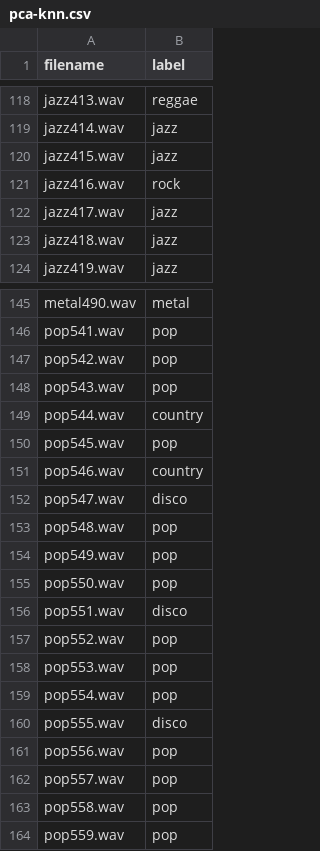
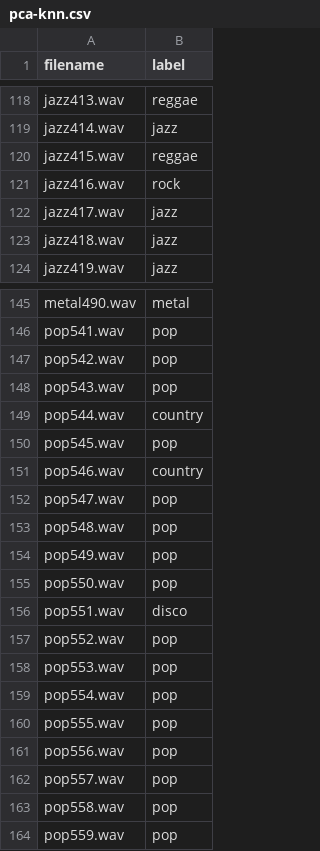
Before and after one commit to rosemarylach/elec301project, a CSV file: Predictions/pca-knn.csv, drawn as a sheet; only a part is shown, gaps mark what is left out; the diff covers the shown part only.

```diff
--- a/Predictions/pca-knn.csv
+++ b/Predictions/pca-knn.csv
@@ -119,3 +119,3 @@ jazz413.wav,reggae
 jazz414.wav,jazz
-jazz415.wav,jazz
+jazz415.wav,reggae
 jazz416.wav,rock
@@ -151,3 +151,3 @@ pop545.wav,pop
 pop546.wav,country
-pop547.wav,disco
+pop547.wav,pop
 pop548.wav,pop
@@ -159,3 +159,3 @@ pop553.wav,pop
 pop554.wav,pop
-pop555.wav,disco
+pop555.wav,pop
 pop556.wav,pop
```
Also changed, not shown: 7 edited cells elsewhere in this file, Predictions/knn_predictions1.csv, 5 other files.
